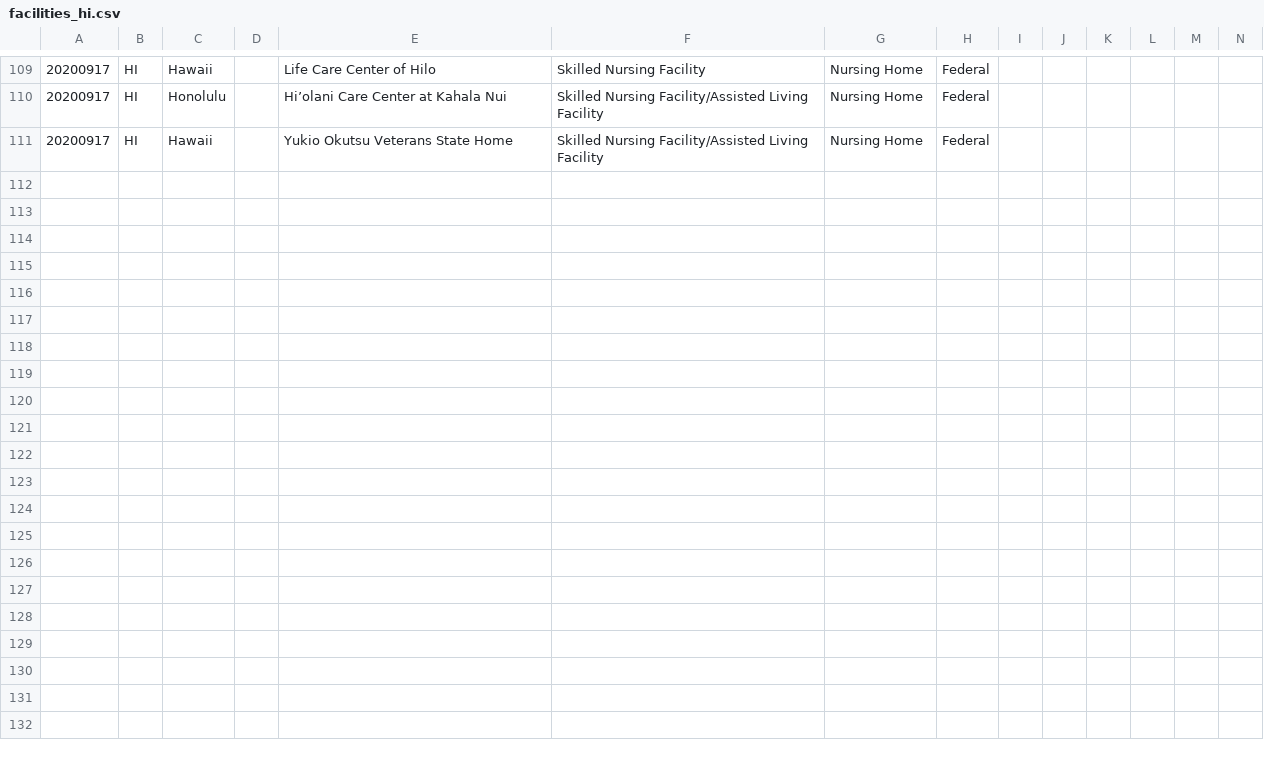
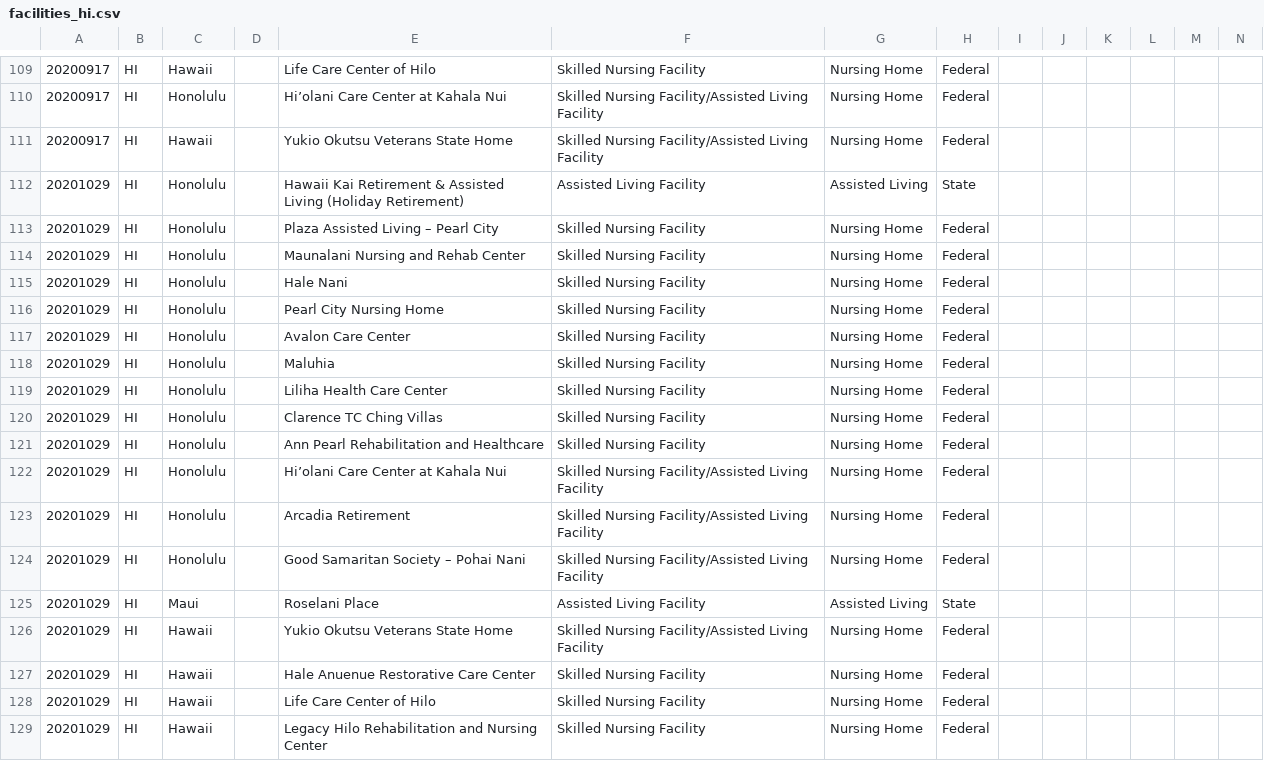
Before and after one commit to COVID19Tracking/long-term-care-data, a CSV file: facilities_hi.csv, drawn as a sheet; only a part is shown, gaps mark what is left out; rows hold the shown columns only; the diff names each change by its address in the sheet, - before the commit and + after, or states it on an @@ line.

```diff
--- a/facilities_hi.csv
+++ b/facilities_hi.csv
+row 112: 20201029 | HI | Honolulu |  | Hawaii Kai Retirement & Assisted Living (Holiday Retirement) | Assisted Living Facility | Assisted Living | State
+row 113: 20201029 | HI | Honolulu |  | Plaza Assisted Living – Pearl City | Skilled Nursing Facility | Nursing Home | Federal
+row 114: 20201029 | HI | Honolulu |  | Maunalani Nursing and Rehab Center | Skilled Nursing Facility | Nursing Home | Federal
+row 115: 20201029 | HI | Honolulu |  | Hale Nani | Skilled Nursing Facility | Nursing Home | Federal
+row 116: 20201029 | HI | Honolulu |  | Pearl City Nursing Home | Skilled Nursing Facility | Nursing Home | Federal
+row 117: 20201029 | HI | Honolulu |  | Avalon Care Center | Skilled Nursing Facility | Nursing Home | Federal
+row 118: 20201029 | HI | Honolulu |  | Maluhia | Skilled Nursing Facility | Nursing Home | Federal
+row 119: 20201029 | HI | Honolulu |  | Liliha Health Care Center | Skilled Nursing Facility | Nursing Home | Federal
+row 120: 20201029 | HI | Honolulu |  | Clarence TC Ching Villas | Skilled Nursing Facility | Nursing Home | Federal
+row 121: 20201029 | HI | Honolulu |  | Ann Pearl Rehabilitation and Healthcare | Skilled Nursing Facility | Nursing Home | Federal
+row 122: 20201029 | HI | Honolulu |  | Hi’olani Care Center at Kahala Nui | Skilled Nursing Facility/Assisted Living Facility | Nursing Home | Federal
+row 123: 20201029 | HI | Honolulu |  | Arcadia Retirement | Skilled Nursing Facility/Assisted Living Facility | Nursing Home | Federal
+row 124: 20201029 | HI | Honolulu |  | Good Samaritan Society – Pohai Nani | Skilled Nursing Facility/Assisted Living Facility | Nursing Home | Federal
+row 125: 20201029 | HI | Maui |  | Roselani Place | Assisted Living Facility | Assisted Living | State
+row 126: 20201029 | HI | Hawaii |  | Yukio Okutsu Veterans State Home | Skilled Nursing Facility/Assisted Living Facility | Nursing Home | Federal
+row 127: 20201029 | HI | Hawaii |  | Hale Anuenue Restorative Care Center | Skilled Nursing Facility | Nursing Home | Federal
+row 128: 20201029 | HI | Hawaii |  | Life Care Center of Hilo | Skilled Nursing Facility | Nursing Home | Federal
+row 129: 20201029 | HI | Hawaii |  | Legacy Hilo Rehabilitation and Nursing Center | Skilled Nursing Facility | Nursing Home | Federal
```
Also changed, not shown: facilities_dc.csv, facilities_de.csv, 29 other files.
